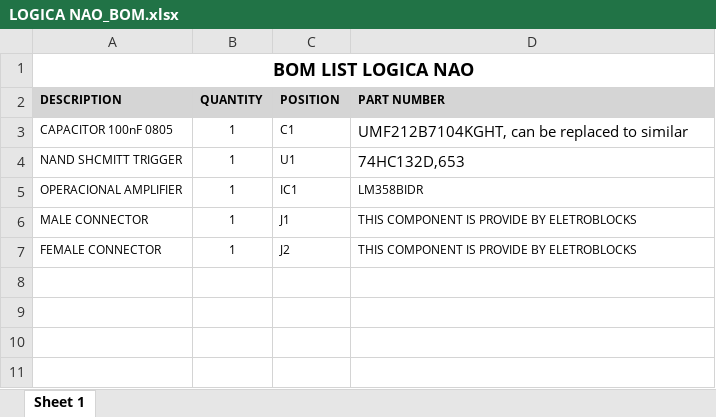
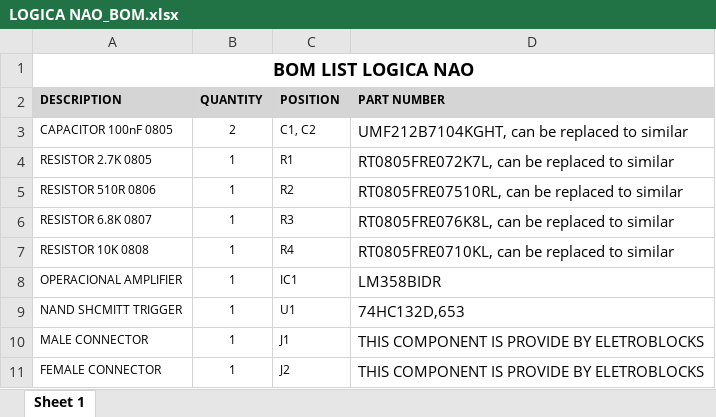
Before and after one commit to Eletroblocks/bloco_logica-not, an Excel workbook: LOGICA NAO_BOM.xlsx, sheet Sheet 1, drawn as a sheet; values as stored, in another font and other column widths than the file's, no borders; addresses are those after the commit; the diff names each change by its address in the sheet, - before the commit and + after, or states it on an @@ line.

```diff
--- a/LOGICA NAO_BOM.xlsx (sheet Sheet 1)
+++ b/LOGICA NAO_BOM.xlsx (sheet Sheet 1)
-B3 (QUANTITY): 1
+B3 (QUANTITY): 2
-C3 (POSITION): C1
+C3 (POSITION): C1, C2
+row 4: RESISTOR 2.7K 0805 | 1 | R1 | RT0805FRE072K7L, can be replaced to similar
+row 5: RESISTOR 510R 0806 | 1 | R2 | RT0805FRE07510RL, can be replaced to similar
+row 6: RESISTOR 6.8K 0807 | 1 | R3 | RT0805FRE076K8L, can be replaced to similar
+row 7: RESISTOR 10K 0808 | 1 | R4 | RT0805FRE0710KL, can be replaced to similar
@@ row 5 moved to row 8: OPERACIONAL AMPLIFIER @@
@@ D10:D11 text size: larger @@
```
Also changed, not shown: 2 other files.
